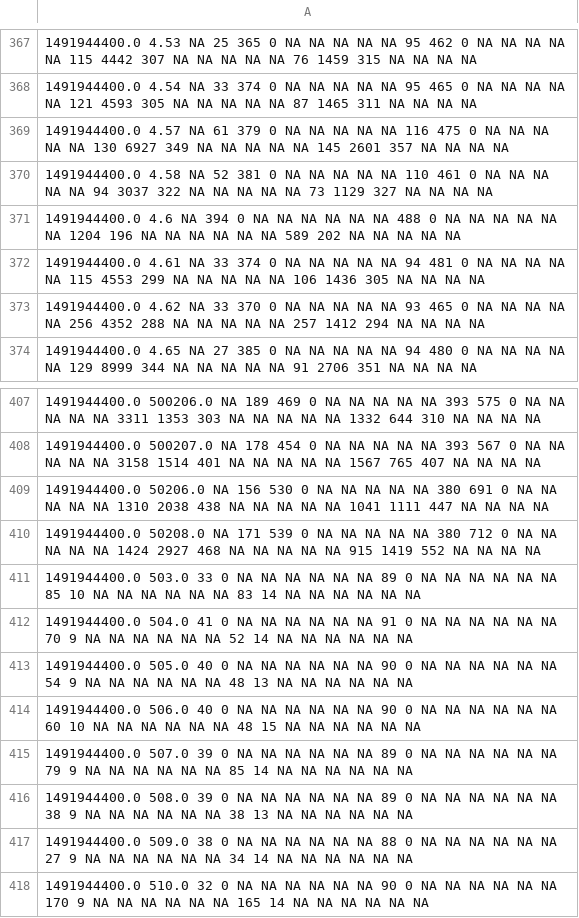
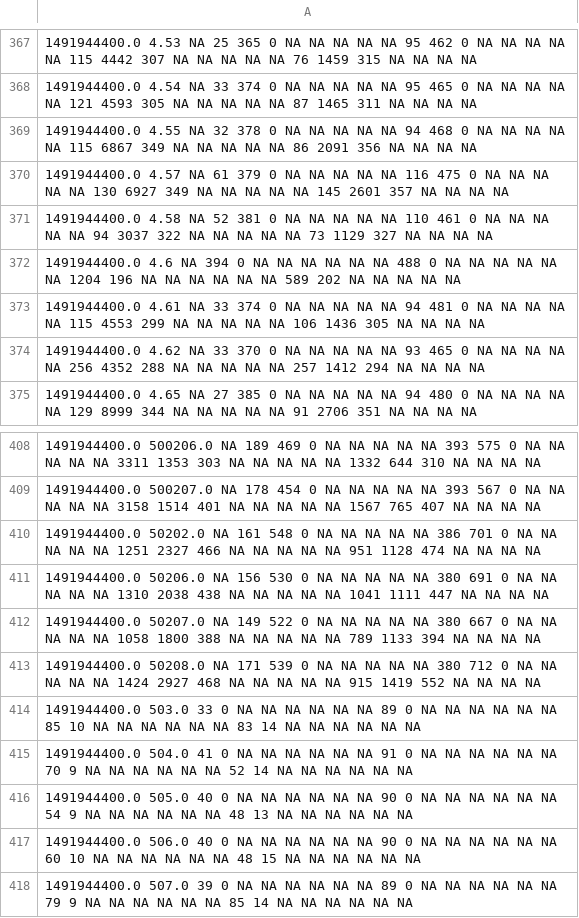
Before and after one commit to kpedro88/cms-sw.github.io, a CSV file: data/jobreports/slc7_amd64_gcc530/CMSSW_9_1_X/2017-04-11-2300.csv, drawn as a sheet; only a part is shown, gaps mark what is left out; the shorter side is filled out with more unchanged rows; the diff names each change by its address in the sheet, - before the commit and + after, or states it on an @@ line.

Commit message:
Update data - 2017-04-12-13:23

```diff
--- a/data/jobreports/slc7_amd64_gcc530/CMSSW_9_1_X/2017-04-11-2300.csv
+++ b/data/jobreports/slc7_amd64_gcc530/CMSSW_9_1_X/2017-04-11-2300.csv
+row 369: 1491944400.0 4.55 NA 32 378 0 NA NA NA NA NA 94 468 0 NA NA NA NA NA 115 6867 349 NA NA NA NA NA 86 2091 356 NA NA NA NA
+row 410: 1491944400.0 50202.0 NA 161 548 0 NA NA NA NA NA 386 701 0 NA NA NA NA NA 1251 2327 466 NA NA NA NA NA 951 1128 474 NA NA NA NA
+row 412: 1491944400.0 50207.0 NA 149 522 0 NA NA NA NA NA 380 667 0 NA NA NA NA NA 1058 1800 388 NA NA NA NA NA 789 1133 394 NA NA NA NA
```
Also changed, not shown: data/inputs/slc7_amd64_gcc530/CMSSW_9_1_X/2017-04-11-2300.csv, data/inputs/slc7_amd64_gcc630/CMSSW_9_1_DEVEL_X/2017-04-11-2300.csv, 2 other files.
